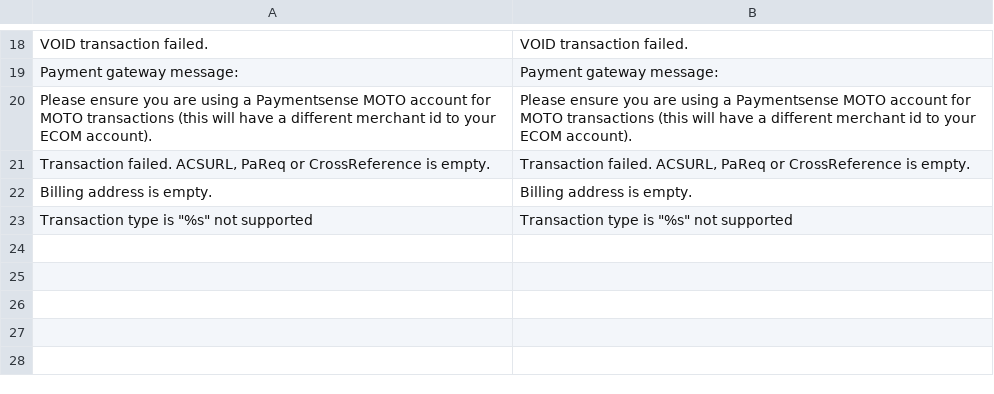
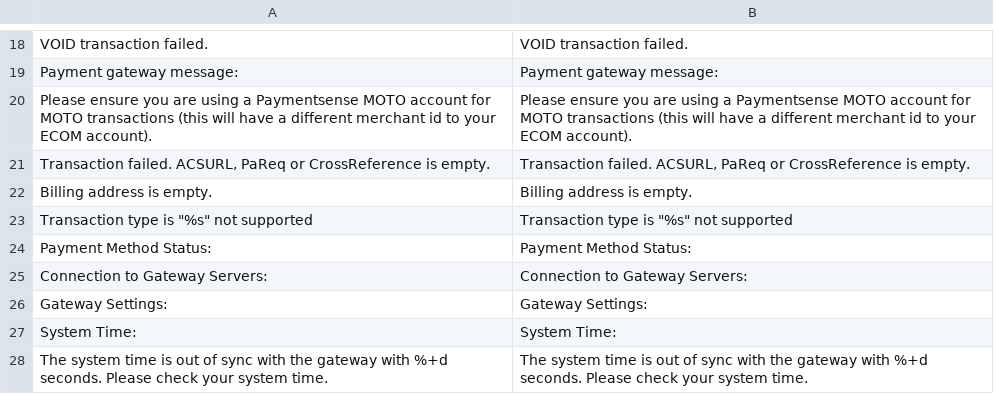
Before and after one commit to Paymentsense-DevSupport/magento1-paymentsense-module, a CSV file: app/locale/en_GB/Paymentsense_Payments.csv, drawn as a sheet; only a part is shown, gaps mark what is left out; the diff names each change by its address in the sheet, - before the commit and + after, or states it on an @@ line.

```diff
--- a/app/locale/en_GB/Paymentsense_Payments.csv
+++ b/app/locale/en_GB/Paymentsense_Payments.csv
+row 24: Payment Method Status: | Payment Method Status:
+row 25: Connection to Gateway Servers: | Connection to Gateway Servers:
+row 26: Gateway Settings: | Gateway Settings:
+row 27: System Time: | System Time:
+row 28: The system time is out of sync with the gateway with %+d seconds. Please check your system time. | The system time is out of sync with the gateway with %+d seconds. Please check your system time.
```
Also changed, not shown: app/locale/en_US/Paymentsense_Payments.csv, 23 other files.
